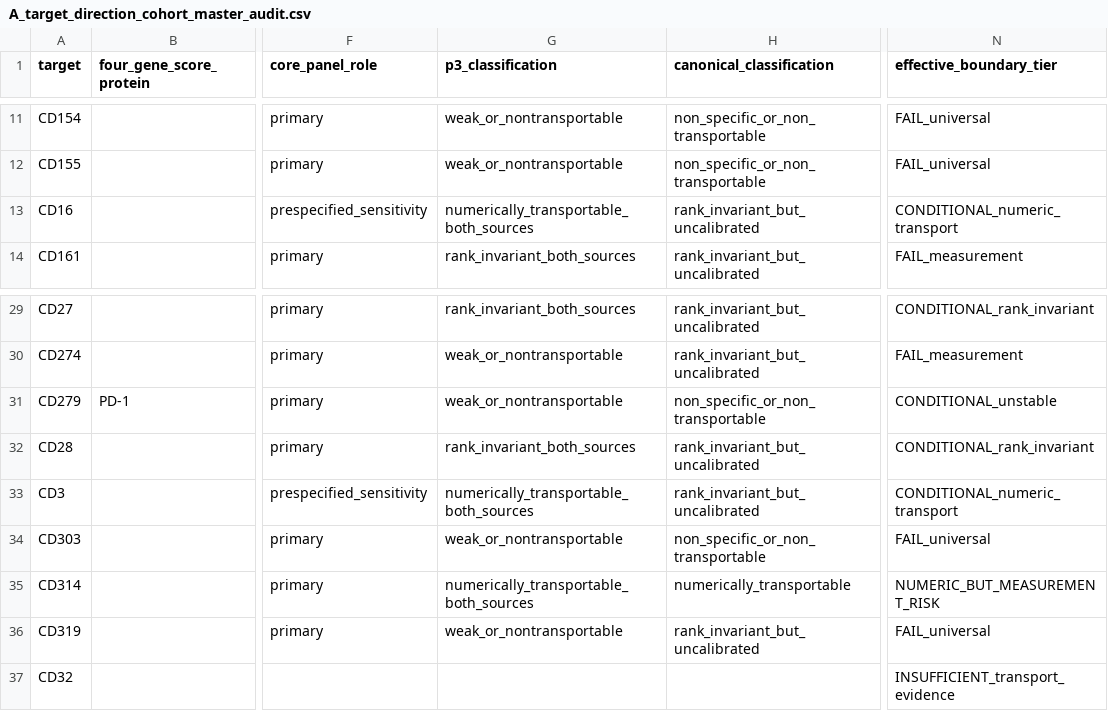
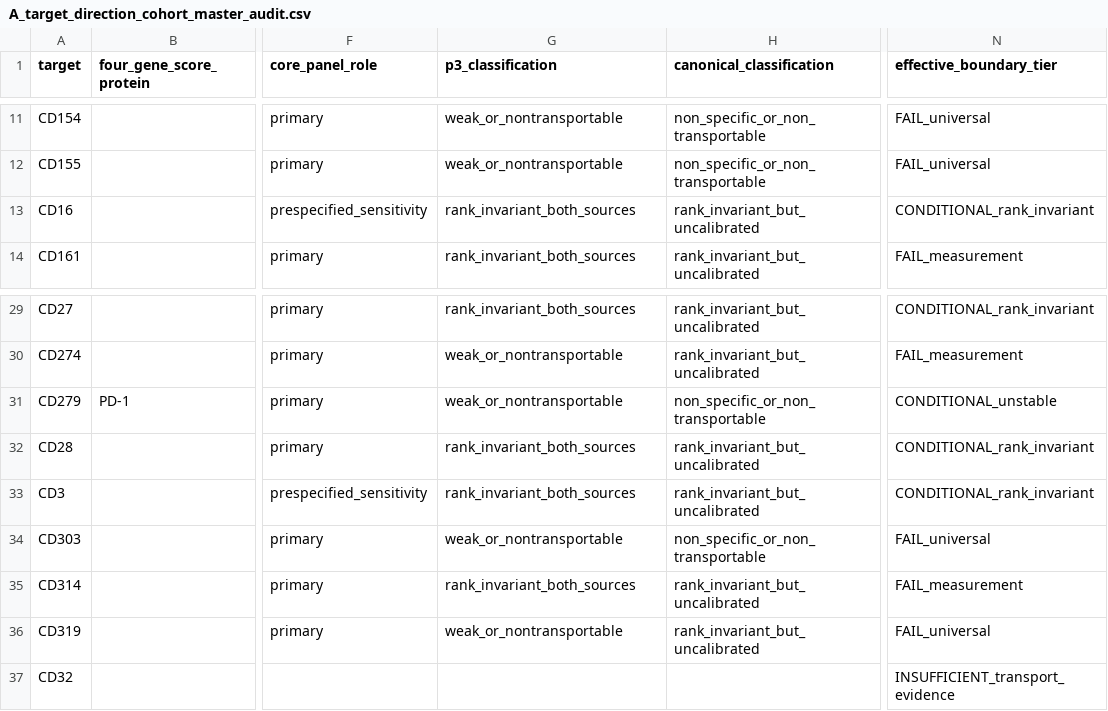
Before and after one commit to y0307Yd/rna-adt-transportability-boundary, a CSV file: supplementary/A_target_direction_cohort_master_audit.csv, drawn as a sheet; only a part is shown, gaps mark what is left out; the diff names each change by its address in the sheet, - before the commit and + after, or states it on an @@ line.

Commit message:
Issue 4: reapply SD-ratio strict gate (0.5-2.0) to 43-target/cross-source/master classification
- SD ratio gate 0.05-20 -> 0.5-2.0 primary; 0.05-20 retained exploratory only

```diff
--- a/supplementary/A_target_direction_cohort_master_audit.csv
+++ b/supplementary/A_target_direction_cohort_master_audit.csv
-G13 (p3_classification): numerically_transportable_both_sources
+G13 (p3_classification): rank_invariant_both_sources
-N13 (effective_boundary_tier): CONDITIONAL_numeric_transport
+N13 (effective_boundary_tier): CONDITIONAL_rank_invariant
-G33 (p3_classification): numerically_transportable_both_sources
+G33 (p3_classification): rank_invariant_both_sources
-N33 (effective_boundary_tier): CONDITIONAL_numeric_transport
+N33 (effective_boundary_tier): CONDITIONAL_rank_invariant
-G35 (p3_classification): numerically_transportable_both_sources
+G35 (p3_classification): rank_invariant_both_sources
-H35 (canonical_classification): numerically_transportable
+H35 (canonical_classification): rank_invariant_but_uncalibrated
-N35 (effective_boundary_tier): NUMERIC_BUT_MEASUREMENT_RISK
+N35 (effective_boundary_tier): FAIL_measurement
```
Also changed, not shown: 2 other files.
